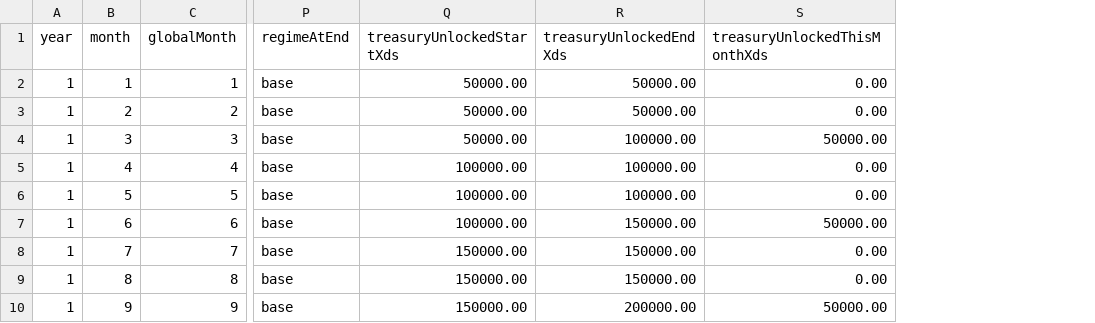
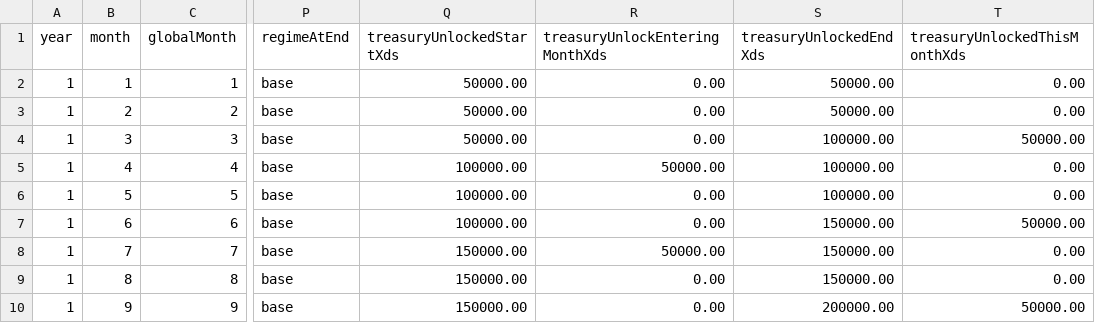
Before and after one commit to MatthewFreeman/discrete-cash, a CSV file: xds-emission/data/emission-decade.csv, drawn as a sheet; only a part is shown, gaps mark what is left out; the diff names each change by its address in the sheet, - before the commit and + after, or states it on an @@ line.

Commit message:
Shift Treasury unlocks into following months

```diff
--- a/xds-emission/data/emission-decade.csv
+++ b/xds-emission/data/emission-decade.csv
+column R (treasuryUnlockEnteringMonthXds), rows 2-10: 0.00 | 0.00 | 0.00 | 50000.00 | 0.00 | 0.00 | 50000.00 | 0.00 | 0.00
```
Also changed, not shown: 22 other files.
